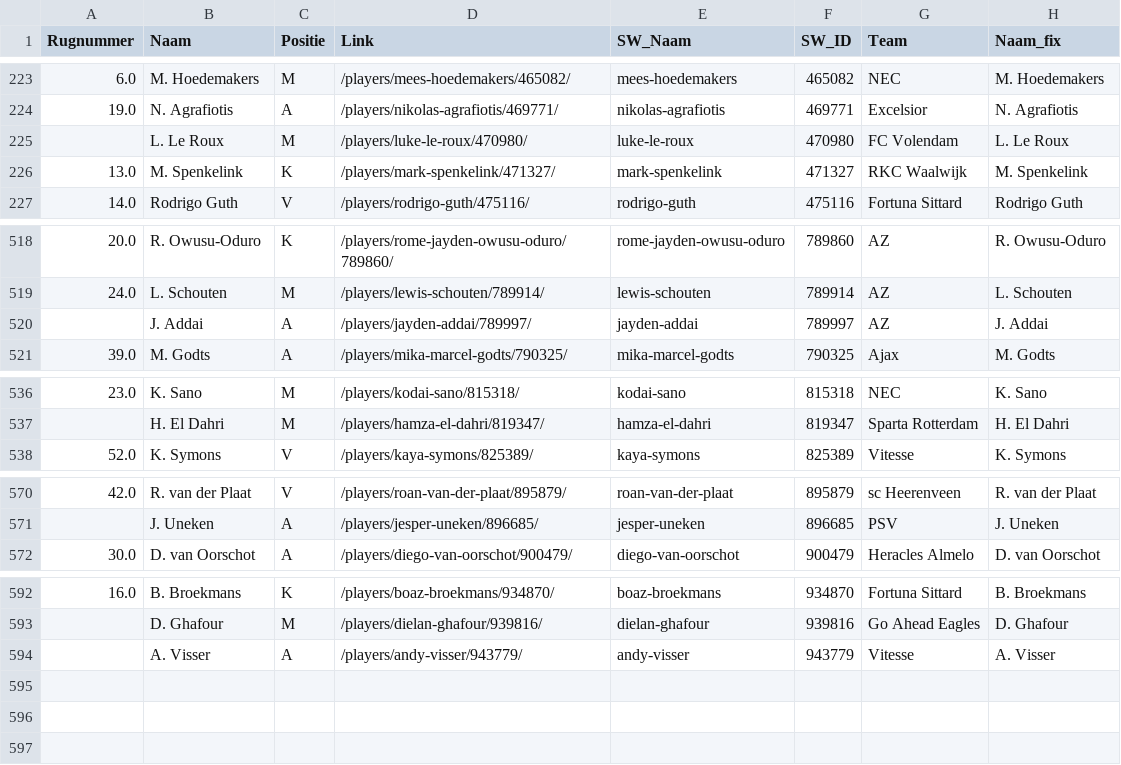
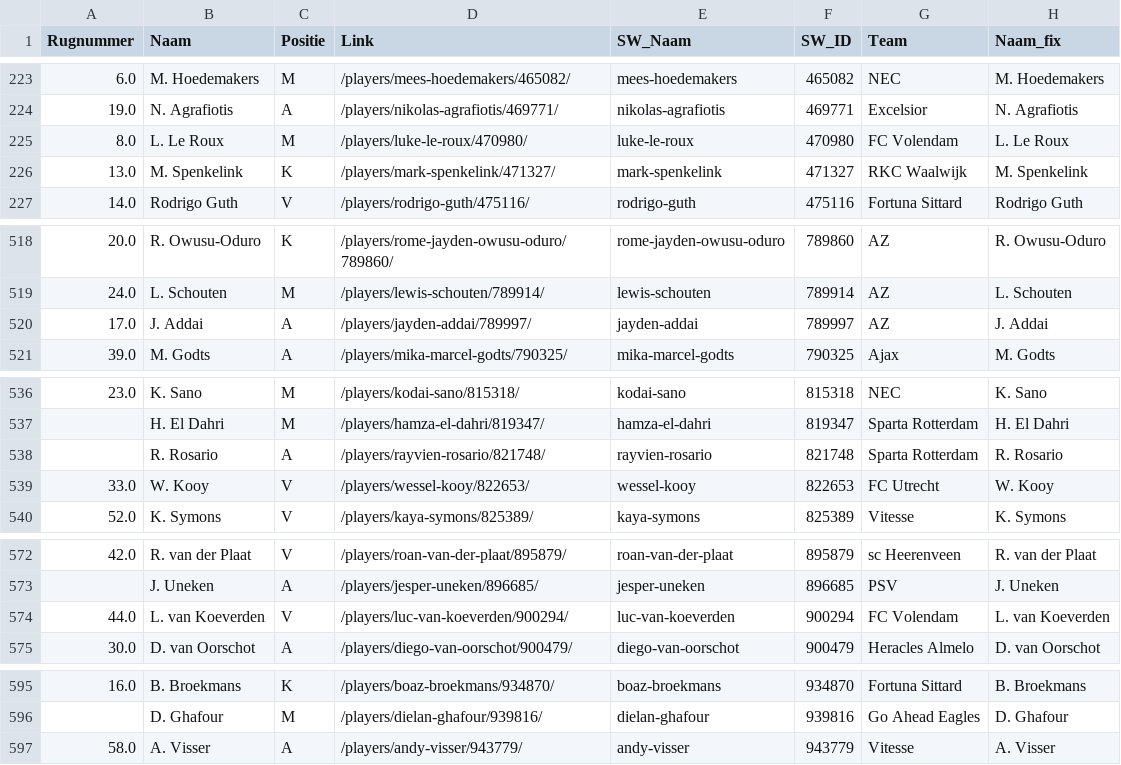
Before and after one commit to mfleuren/sport-scraping, a CSV file: scraper_soccerway/dash/data/dim_players.csv, drawn as a sheet; only a part is shown, gaps mark what is left out.

```diff
--- a/scraper_soccerway/dash/data/dim_players.csv
+++ b/scraper_soccerway/dash/data/dim_players.csv
@@ -224,3 +224,3 @@ Rugnummer;Naam;Positie;Link;SW_Naam;SW_ID;Team;Naam_fix
 19.0;N. Agrafiotis;A;/players/nikolas-agrafiotis/469771/;nikolas-agrafiotis;469771;Excelsior;N. Agrafiotis
-;L. Le Roux;M;/players/luke-le-roux/470980/;luke-le-roux;470980;FC Volendam;L. Le Roux
+8.0;L. Le Roux;M;/players/luke-le-roux/470980/;luke-le-roux;470980;FC Volendam;L. Le Roux
 13.0;M. Spenkelink;K;/players/mark-spenkelink/471327/;mark-spenkelink;471327;RKC Waalwijk;M. Spenkelink
@@ -519,3 +519,3 @@ Rugnummer;Naam;Positie;Link;SW_Naam;SW_ID;Team;Naam_fix
 24.0;L. Schouten;M;/players/lewis-schouten/789914/;lewis-schouten;789914;AZ;L. Schouten
-;J. Addai;A;/players/jayden-addai/789997/;jayden-addai;789997;AZ;J. Addai
+17.0;J. Addai;A;/players/jayden-addai/789997/;jayden-addai;789997;AZ;J. Addai
 39.0;M. Godts;A;/players/mika-marcel-godts/790325/;mika-marcel-godts;790325;Ajax;M. Godts
@@ -537,2 +537,4 @@ Rugnummer;Naam;Positie;Link;SW_Naam;SW_ID;Team;Naam_fix
 ;H. El Dahri;M;/players/hamza-el-dahri/819347/;hamza-el-dahri;819347;Sparta Rotterdam;H. El Dahri
+;R. Rosario;A;/players/rayvien-rosario/821748/;rayvien-rosario;821748;Sparta Rotterdam;R. Rosario
+33.0;W. Kooy;V;/players/wessel-kooy/822653/;wessel-kooy;822653;FC Utrecht;W. Kooy
 52.0;K. Symons;V;/players/kaya-symons/825389/;kaya-symons;825389;Vitesse;K. Symons
@@ -571,2 +573,3 @@ Rugnummer;Naam;Positie;Link;SW_Naam;SW_ID;Team;Naam_fix
 ;J. Uneken;A;/players/jesper-uneken/896685/;jesper-uneken;896685;PSV;J. Uneken
+44.0;L. van Koeverden;V;/players/luc-van-koeverden/900294/;luc-van-koeverden;900294;FC Volendam;L. van Koeverden
 30.0;D. van Oorschot;A;/players/diego-van-oorschot/900479/;diego-van-oorschot;900479;Heracles Almelo;D. van Oorschot
@@ -593,2 +596,2 @@ Rugnummer;Naam;Positie;Link;SW_Naam;SW_ID;Team;Naam_fix
 ;D. Ghafour;M;/players/dielan-ghafour/939816/;dielan-ghafour;939816;Go Ahead Eagles;D. Ghafour
-;A. Visser;A;/players/andy-visser/943779/;andy-visser;943779;Vitesse;A. Visser
+58.0;A. Visser;A;/players/andy-visser/943779/;andy-visser;943779;Vitesse;A. Visser
```
Also changed, not shown: 2 other files.
